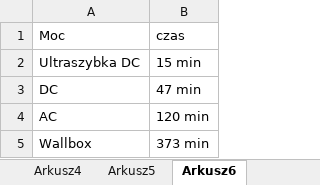
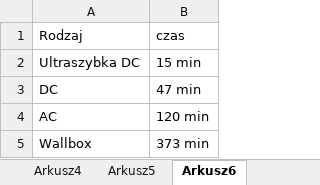
Before and after one commit to KubaPlesniak/Data, an Excel workbook: wizualizacja dane.xlsx, sheet Arkusz6, drawn as a sheet; values as stored, in another font and other column widths than the file's, no borders; the diff names each change by its address in the sheet, - before the commit and + after, or states it on an @@ line.

Commit message:
Add files via upload

```diff
--- a/wizualizacja dane.xlsx (sheet Arkusz6)
+++ b/wizualizacja dane.xlsx (sheet Arkusz6)
-A1: Moc
+A1: Rodzaj
```
